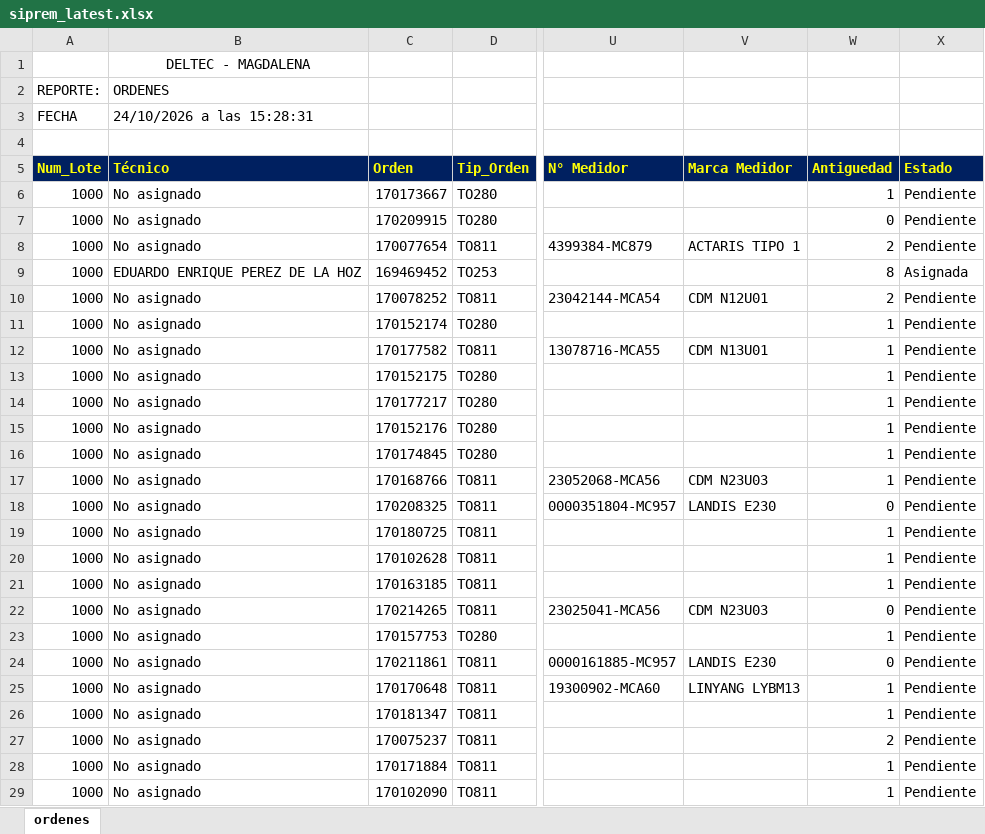
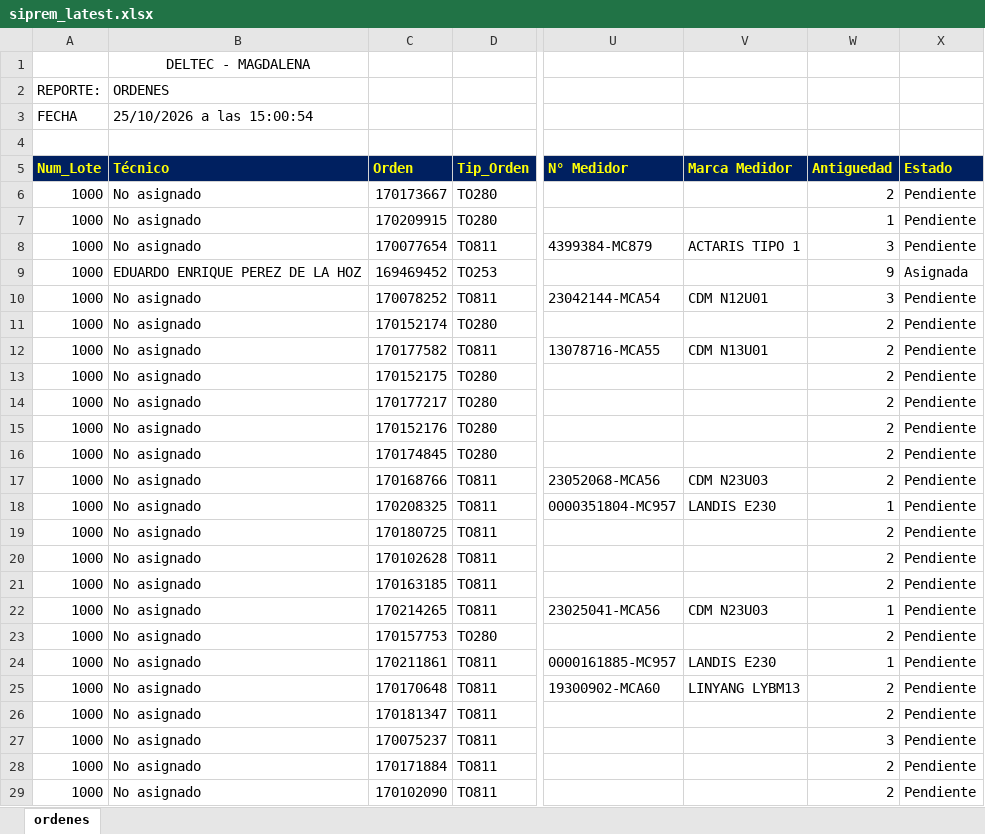
Before and after one commit to vikano27-debug/Dashboard_ING_VOA, an Excel workbook: siprem_latest.xlsx, sheet ordenes, drawn as a sheet; only a part is shown, gaps mark what is left out; values as stored, in another font and other column widths than the file's, no borders; the diff covers the shown part only; the diff names each change by its address in the sheet, - before the commit and + after, or states it on an @@ line.

Commit message:
Actualizacion automatica SIPREM y Casuistica

```diff
--- a/siprem_latest.xlsx (sheet ordenes)
+++ b/siprem_latest.xlsx (sheet ordenes)
-B3 (Técnico): 24/10/2026 a las 15:28:31
+B3 (Técnico): 25/10/2026 a las 15:00:54
-W6 (Antiguedad): 1
+W6 (Antiguedad): 2
-W7 (Antiguedad): 0
+W7 (Antiguedad): 1
-W8 (Antiguedad): 2
+W8 (Antiguedad): 3
-W9 (Antiguedad): 8
+W9 (Antiguedad): 9
-W10 (Antiguedad): 2
+W10 (Antiguedad): 3
-W11:W17 (Antiguedad): 1
+W11:W17 (Antiguedad): 2
-W18 (Antiguedad): 0
+W18 (Antiguedad): 1
-W19:W21 (Antiguedad): 1
+W19:W21 (Antiguedad): 2
-W22 (Antiguedad): 0
+W22 (Antiguedad): 1
-W23 (Antiguedad): 1
+W23 (Antiguedad): 2
-W24 (Antiguedad): 0
+W24 (Antiguedad): 1
-W25:W26 (Antiguedad): 1
+W25:W26 (Antiguedad): 2
-W27 (Antiguedad): 2
+W27 (Antiguedad): 3
-W28:W29 (Antiguedad): 1
+W28:W29 (Antiguedad): 2
```
Also changed, not shown: 11 added rows, 25 removed rows and 535 edited cells elsewhere in this sheet.
